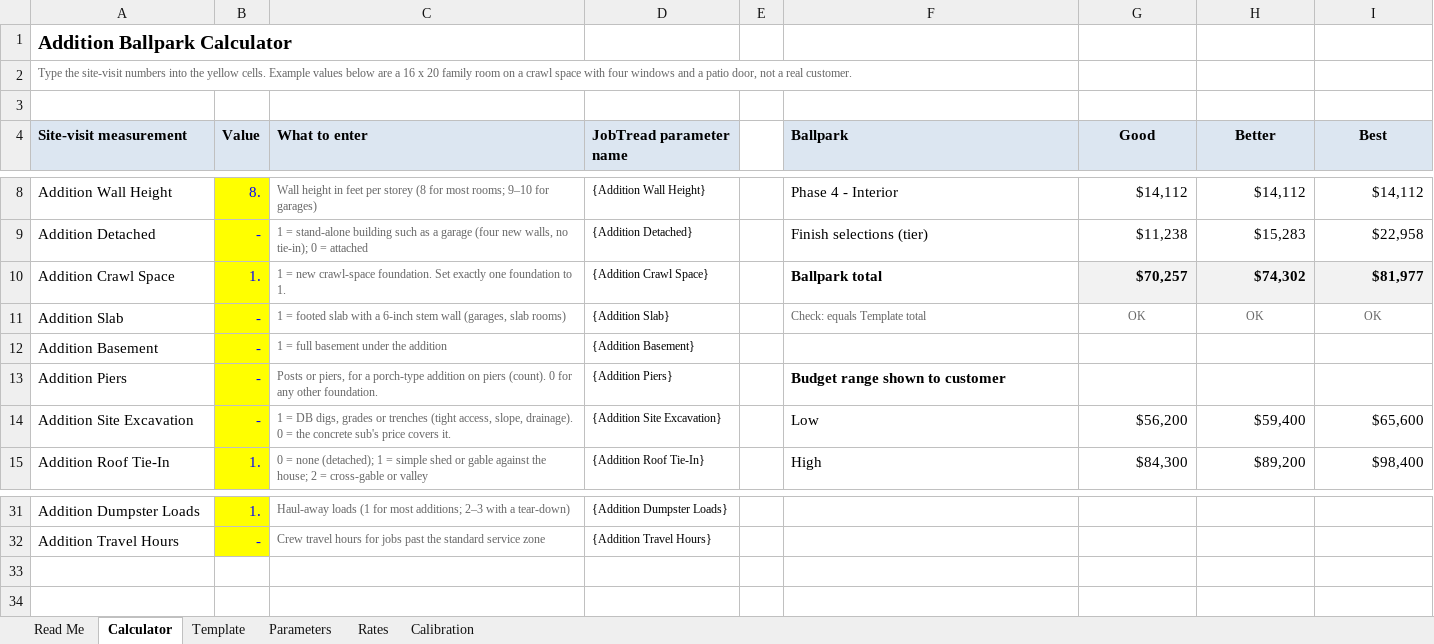
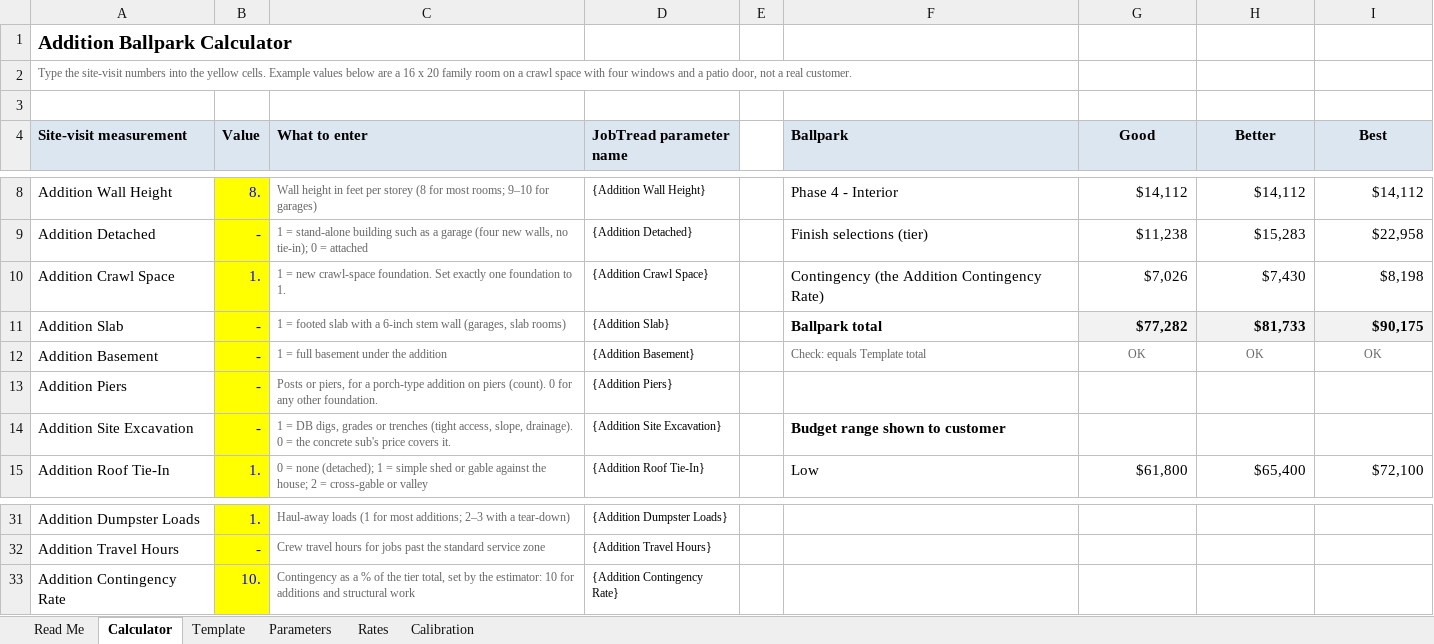
Before and after one commit to bledsoecw/DB-Estimator, an Excel workbook: docs/ballpark/addition-ballpark-template.xlsx, sheet Calculator, drawn as a sheet; only a part is shown, gaps mark what is left out; values as stored, in another font and other column widths than the file's, no borders; the diff covers the shown part only; the diff names each change by its address in the sheet, - before the commit and + after, or states it on an @@ line.

```diff
--- a/docs/ballpark/addition-ballpark-template.xlsx (sheet Calculator)
+++ b/docs/ballpark/addition-ballpark-template.xlsx (sheet Calculator)
-F10 (Ballpark): Ballpark total
+F10 (Ballpark): Contingency (the Addition Contingency Rate)
-F10:I10 bold: on
+F10:I10 bold: off
-G10 (Good): $70,257
+G10 (Good): $7,026
-G10:I10 fill: #F2F2F2
+G10:I10 fill: none
-H10 (Better): $74,302
+H10 (Better): $7,430
-I10 (Best): $81,977
+I10 (Best): $8,198
-F11 (Ballpark): Check: equals Template total
+F11 (Ballpark): Ballpark total
@@ F11:I11 bold: off → on, text colour: #666666 → black, text size: larger @@
-G11 (Good): OK
+G11 (Good): $77,282
@@ G11:I11 fill: none → #F2F2F2, alignment: center → right @@
-H11 (Better): OK
+H11 (Better): $81,733
-I11 (Best): OK
+I11 (Best): $90,175
-F12 (Ballpark): (empty)
+F12 (Ballpark): Check: equals Template total
-G12 (Good): (empty)
+G12 (Good): OK
-H12 (Better): (empty)
+H12 (Better): OK
-I12 (Best): (empty)
+I12 (Best): OK
-F13 (Ballpark): Budget range shown to customer
+F13 (Ballpark): (empty)
-F14 (Ballpark): Low
+F14 (Ballpark): Budget range shown to customer
-F14 bold: off
+F14 bold: on
-G14 (Good): $56,200
+G14 (Good): (empty)
-H14 (Better): $59,400
+H14 (Better): (empty)
-I14 (Best): $65,600
+I14 (Best): (empty)
-F15 (Ballpark): High
+F15 (Ballpark): Low
-G15 (Good): $84,300
+G15 (Good): $61,800
-H15 (Better): $89,200
+H15 (Better): $65,400
-I15 (Best): $98,400
+I15 (Best): $72,100
+row 33: Addition Contingency Rate | 10. | Contingency as a % of the tier total, set by the estimator: 10 for additions and structural work | {Addition Contingency Rate}
```
Also changed, not shown: 7 edited cells elsewhere in this sheet, sheet Template, sheet Read Me, sheet Rates, sheet Parameters, docs/ballpark/bathroom-ballpark-template.xlsx, docs/ballpark/kitchen-ballpark-template.xlsx, 13 other files.
